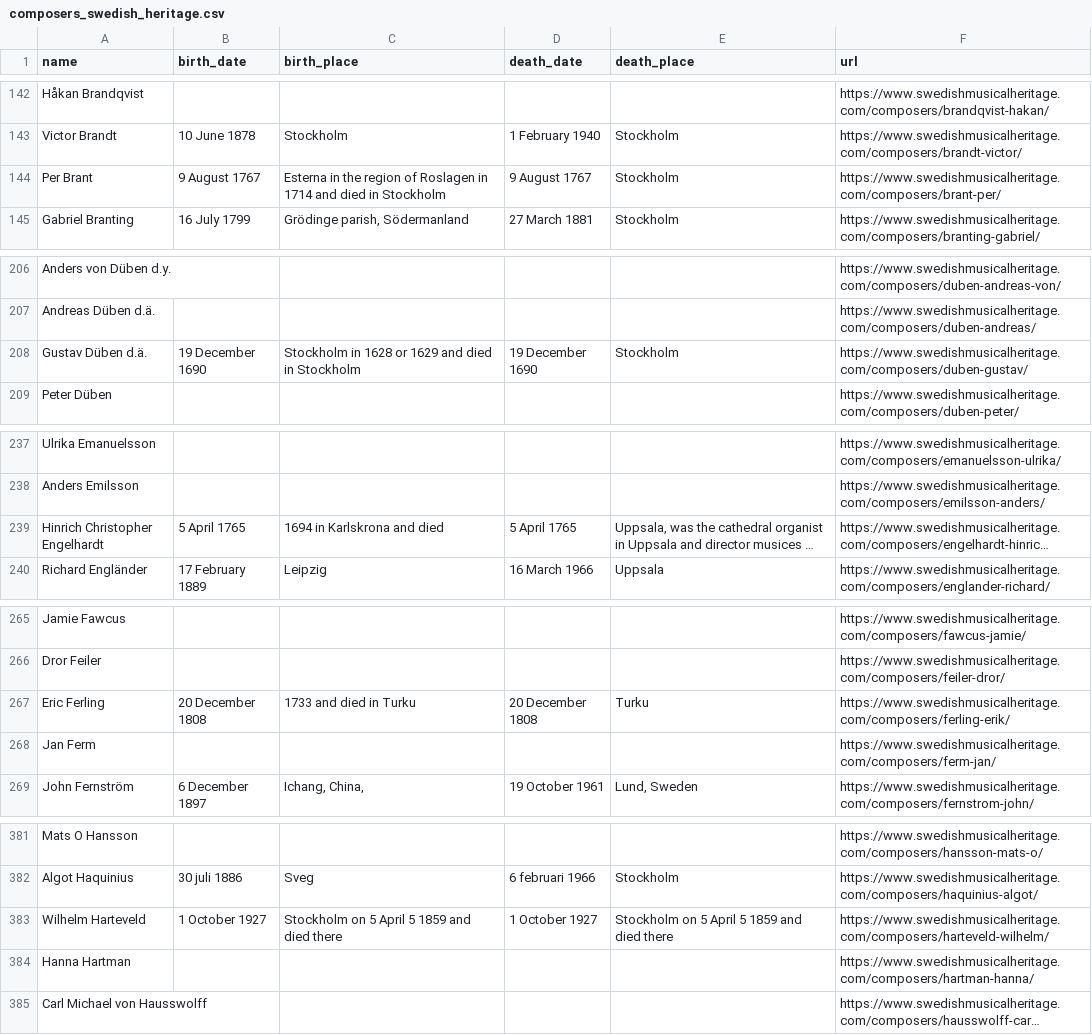
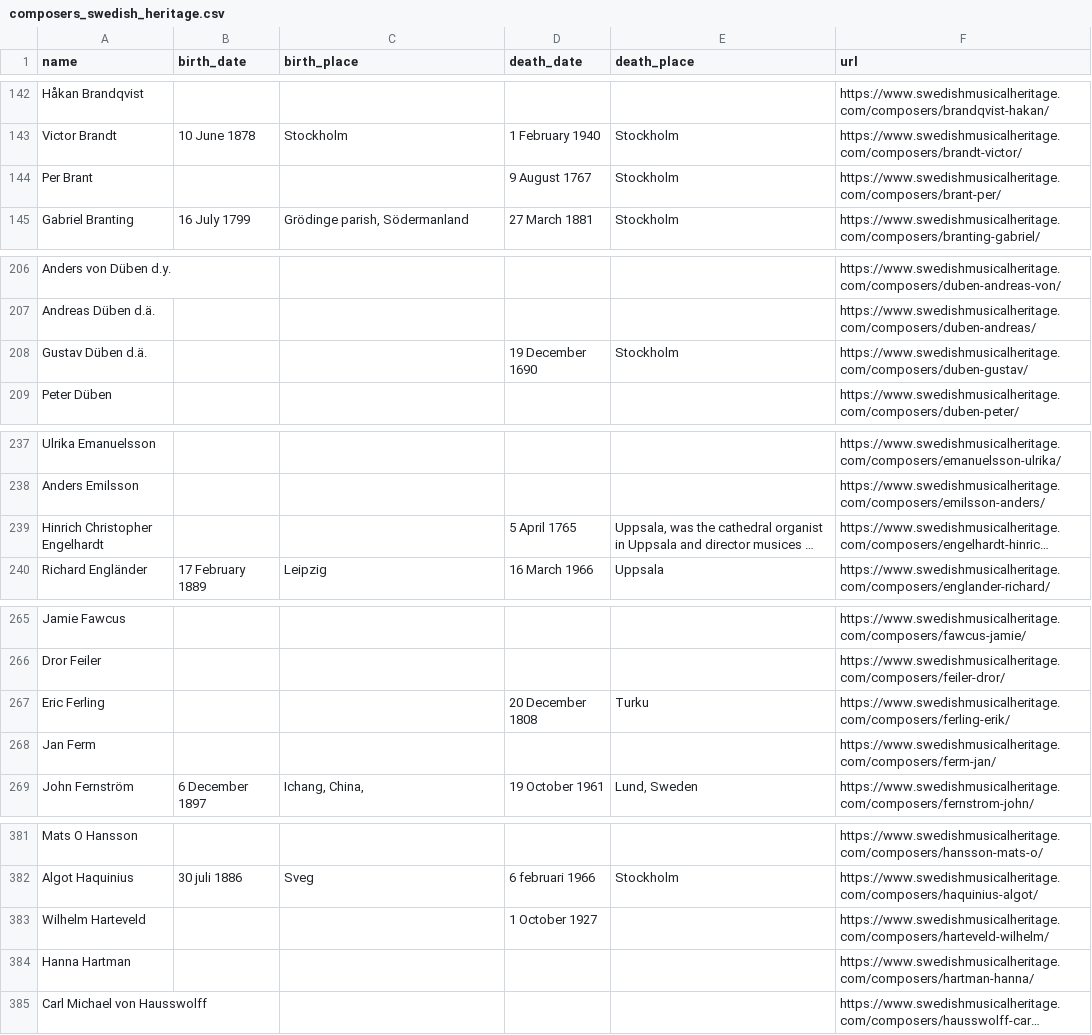
Before and after one commit to horvatha/choir_music_data, a CSV file: data/Swedish_Heritage/composers_swedish_heritage.csv, drawn as a sheet; only a part is shown, gaps mark what is left out; long unchanged cells end in …; the diff covers the shown part only; the diff names each change by its address in the sheet, - before the commit and + after, or states it on an @@ line.

```diff
--- a/data/Swedish_Heritage/composers_swedish_heritage.csv
+++ b/data/Swedish_Heritage/composers_swedish_heritage.csv
-B144 (birth_date): 9 August 1767
+B144 (birth_date): (empty)
-C144 (birth_place): Esterna in the region of Roslagen in 1714 and died in Stockholm
+C144 (birth_place): (empty)
-B208 (birth_date): 19 December 1690
+B208 (birth_date): (empty)
-C208 (birth_place): Stockholm in 1628 or 1629 and died in Stockholm
+C208 (birth_place): (empty)
-B239 (birth_date): 5 April 1765
+B239 (birth_date): (empty)
-C239 (birth_place): 1694 in Karlskrona and died
+C239 (birth_place): (empty)
-B267 (birth_date): 20 December 1808
+B267 (birth_date): (empty)
-C267 (birth_place): 1733 and died in Turku
+C267 (birth_place): (empty)
-B383 (birth_date): 1 October 1927
+B383 (birth_date): (empty)
-C383 (birth_place): Stockholm on 5 April 5 1859 and died there
+C383 (birth_place): (empty)
-E383 (death_place): Stockholm on 5 April 5 1859 and died there
+E383 (death_place): (empty)
```
Also changed, not shown: 10 edited cells elsewhere in this file, 11 other files.
